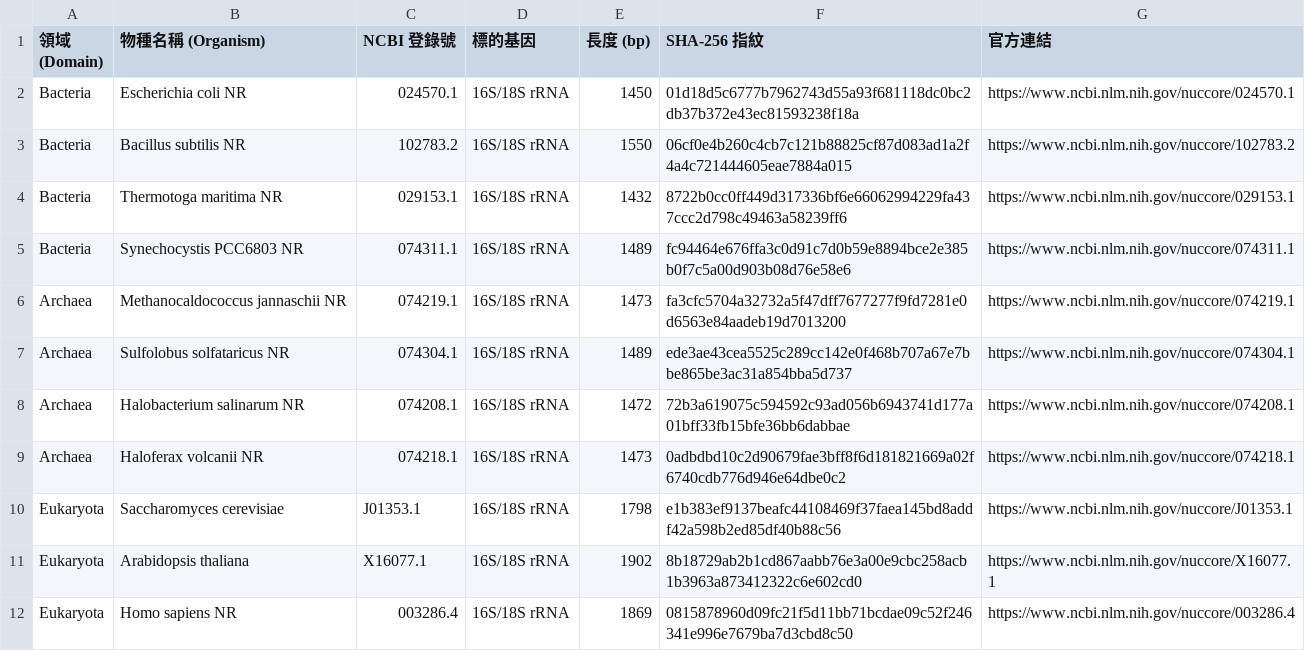
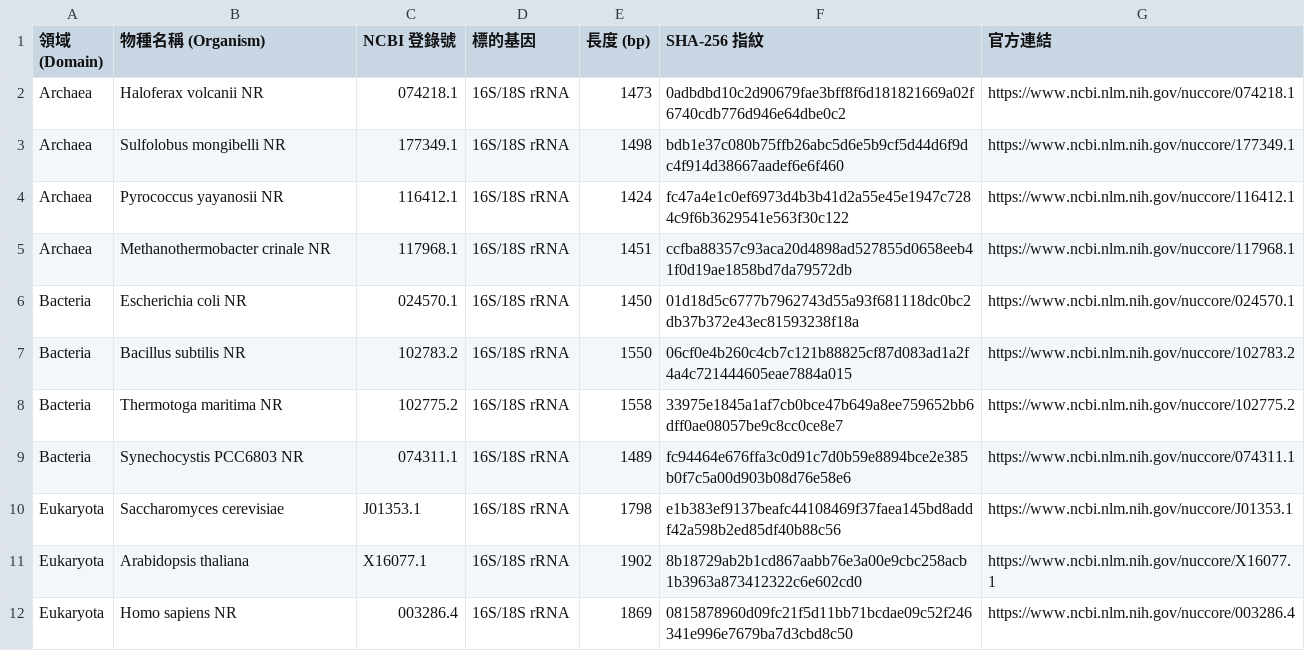
Before and after one commit to ya3731978123123-ops/PhyloCraft, a CSV file: data/three_domains_16s_rrna.provenance.csv, drawn as a sheet; only a part is shown.

Commit message:
fix(presets): correct verified Archaea accessions and enable SSU 16S/18S extraction

```diff
--- a/data/three_domains_16s_rrna.provenance.csv
+++ b/data/three_domains_16s_rrna.provenance.csv
@@ -1,10 +1,10 @@
 領域 (Domain),物種名稱 (Organism),NCBI 登錄號,標的基因,長度 (bp),SHA-256 指紋,官方連結
+Archaea,Haloferax volcanii NR,074218.1,16S/18S rRNA,1473,0adbdbd10c2d90679fae3bff8f6d181821669a02f6740cdb776d946e64dbe0c2,https://www.ncbi.nlm.nih.gov/nuccore/074218.1
+Archaea,Sulfolobus mongibelli NR,177349.1,16S/18S rRNA,1498,bdb1e37c080b75ffb26abc5d6e5b9cf5d44d6f9dc4f914d38667aadef6e6f460,https://www.ncbi.nlm.nih.gov/nuccore/177349.1
+Archaea,Pyrococcus yayanosii NR,116412.1,16S/18S rRNA,1424,fc47a4e1c0ef6973d4b3b41d2a55e45e1947c7284c9f6b3629541e563f30c122,https://www.ncbi.nlm.nih.gov/nuccore/116412.1
+Archaea,Methanothermobacter crinale NR,117968.1,16S/18S rRNA,1451,ccfba88357c93aca20d4898ad527855d0658eeb41f0d19ae1858bd7da79572db,https://www.ncbi.nlm.nih.gov/nuccore/117968.1
 Bacteria,Escherichia coli NR,024570.1,16S/18S rRNA,1450,01d18d5c6777b7962743d55a93f681118dc0bc2db37b372e43ec81593238f18a,https://www.ncbi.nlm.nih.gov/nuccore/024570.1
 Bacteria,Bacillus subtilis NR,102783.2,16S/18S rRNA,1550,06cf0e4b260c4cb7c121b88825cf87d083ad1a2f4a4c721444605eae7884a015,https://www.ncbi.nlm.nih.gov/nuccore/102783.2
-Bacteria,Thermotoga maritima NR,029153.1,16S/18S rRNA,1432,8722b0cc0ff449d317336bf6e66062994229fa437ccc2d798c49463a58239ff6,https://www.ncbi.nlm.nih.gov/nuccore/029153.1
+Bacteria,Thermotoga maritima NR,102775.2,16S/18S rRNA,1558,33975e1845a1af7cb0bce47b649a8ee759652bb6dff0ae08057be9c8cc0ce8e7,https://www.ncbi.nlm.nih.gov/nuccore/102775.2
 Bacteria,Synechocystis PCC6803 NR,074311.1,16S/18S rRNA,1489,fc94464e676ffa3c0d91c7d0b59e8894bce2e385b0f7c5a00d903b08d76e58e6,https://www.ncbi.nlm.nih.gov/nuccore/074311.1
-Archaea,Methanocaldococcus jannaschii NR,074219.1,16S/18S rRNA,1473,fa3cfc5704a32732a5f47dff7677277f9fd7281e0d6563e84aadeb19d7013200,https://www.ncbi.nlm.nih.gov/nuccore/074219.1
-Archaea,Sulfolobus solfataricus NR,074304.1,16S/18S rRNA,1489,ede3ae43cea5525c289cc142e0f468b707a67e7bbe865be3ac31a854bba5d737,https://www.ncbi.nlm.nih.gov/nuccore/074304.1
-Archaea,Halobacterium salinarum NR,074208.1,16S/18S rRNA,1472,72b3a619075c594592c93ad056b6943741d177a01bff33fb15bfe36bb6dabbae,https://www.ncbi.nlm.nih.gov/nuccore/074208.1
-Archaea,Haloferax volcanii NR,074218.1,16S/18S rRNA,1473,0adbdbd10c2d90679fae3bff8f6d181821669a02f6740cdb776d946e64dbe0c2,https://www.ncbi.nlm.nih.gov/nuccore/074218.1
 Eukaryota,Saccharomyces cerevisiae,J01353.1,16S/18S rRNA,1798,e1b383ef9137beafc44108469f37faea145bd8addf42a598b2ed85df40b88c56,https://www.ncbi.nlm.nih.gov/nuccore/J01353.1
```
Also changed, not shown: 3 other files.
